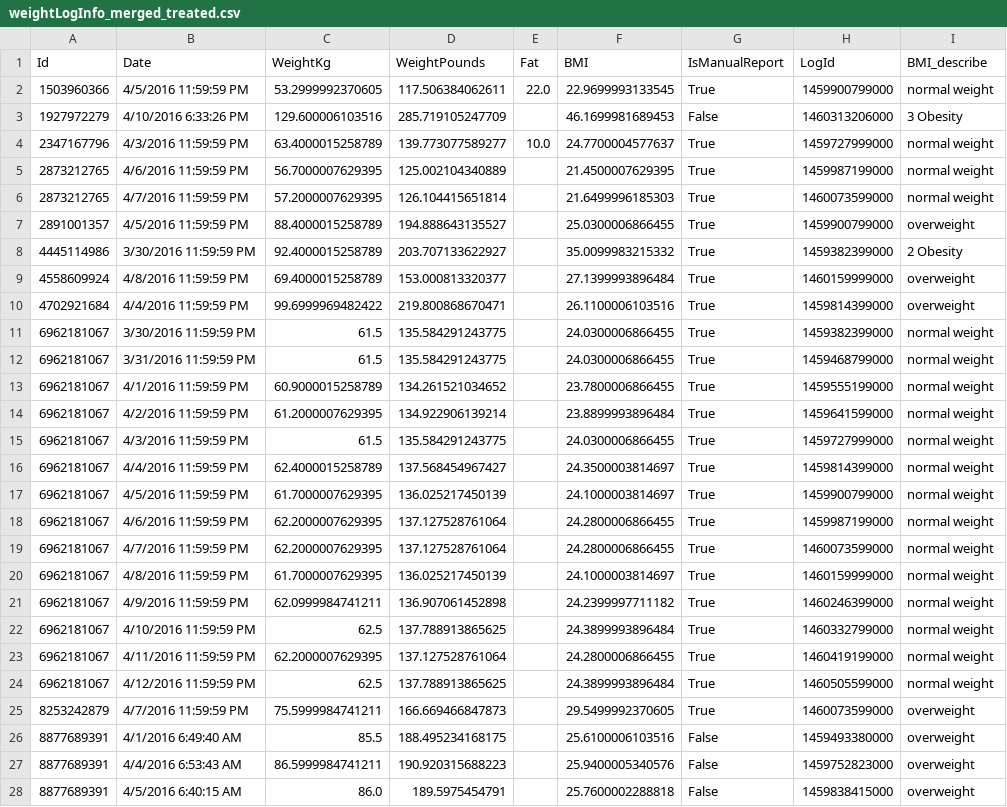
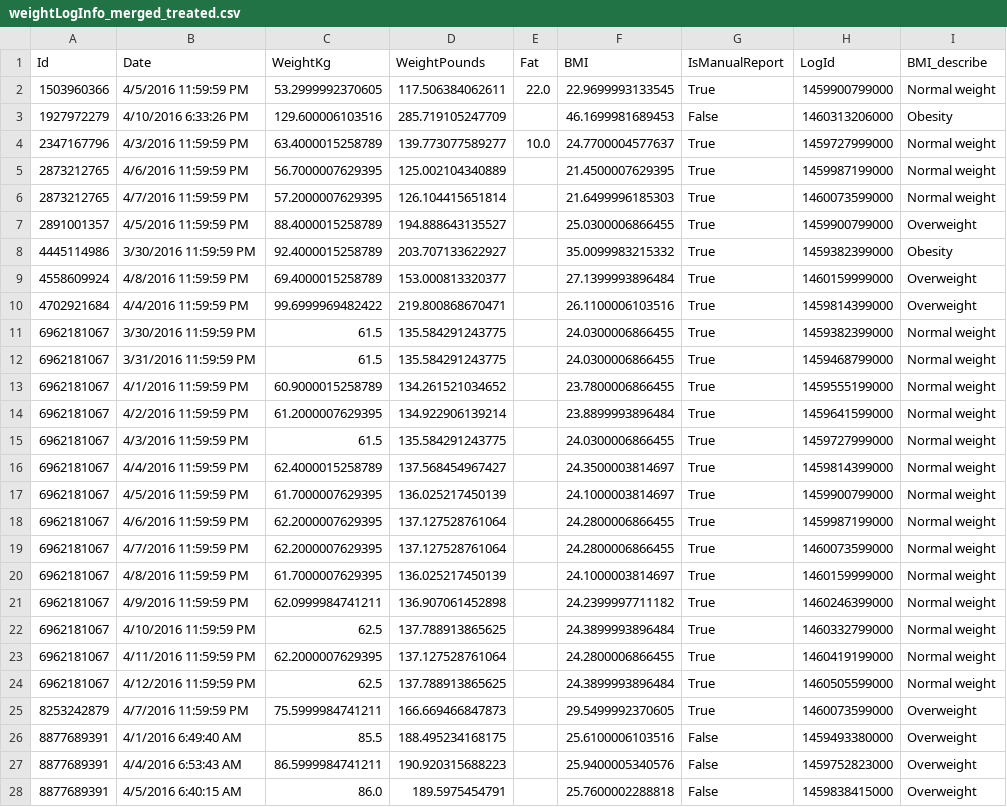
Before and after one commit to isabellaSR-gd/bellabeat-analysis, a CSV file: database/fitbit-data/weightLogInfo_merged_treated.csv, drawn as a sheet; only a part is shown; the diff covers the shown part only; the diff names each change by its address in the sheet, - before the commit and + after, or states it on an @@ line.

Commit message:
criado doc de processamento de dados fitbit, avanço nas análises fitbit para padrões de uso

```diff
--- a/database/fitbit-data/weightLogInfo_merged_treated.csv
+++ b/database/fitbit-data/weightLogInfo_merged_treated.csv
-I2 (BMI_describe): normal weight
+I2 (BMI_describe): Normal weight
-I3 (BMI_describe): 3 Obesity
+I3 (BMI_describe): Obesity
-I4:I6 (BMI_describe): normal weight
+I4:I6 (BMI_describe): Normal weight
-I7 (BMI_describe): overweight
+I7 (BMI_describe): Overweight
-I8 (BMI_describe): 2 Obesity
+I8 (BMI_describe): Obesity
-I9:I10 (BMI_describe): overweight
+I9:I10 (BMI_describe): Overweight
-I11:I24 (BMI_describe): normal weight
+I11:I24 (BMI_describe): Normal weight
-I25:I28 (BMI_describe): overweight
+I25:I28 (BMI_describe): Overweight
```
Also changed, not shown: 6 edited cells elsewhere in this file, 3 other files.
